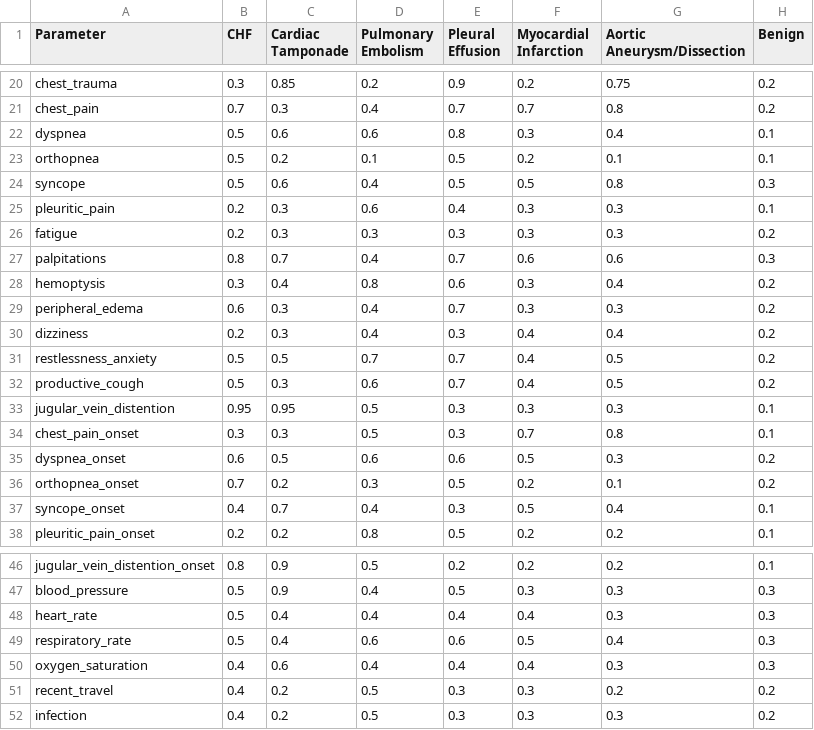
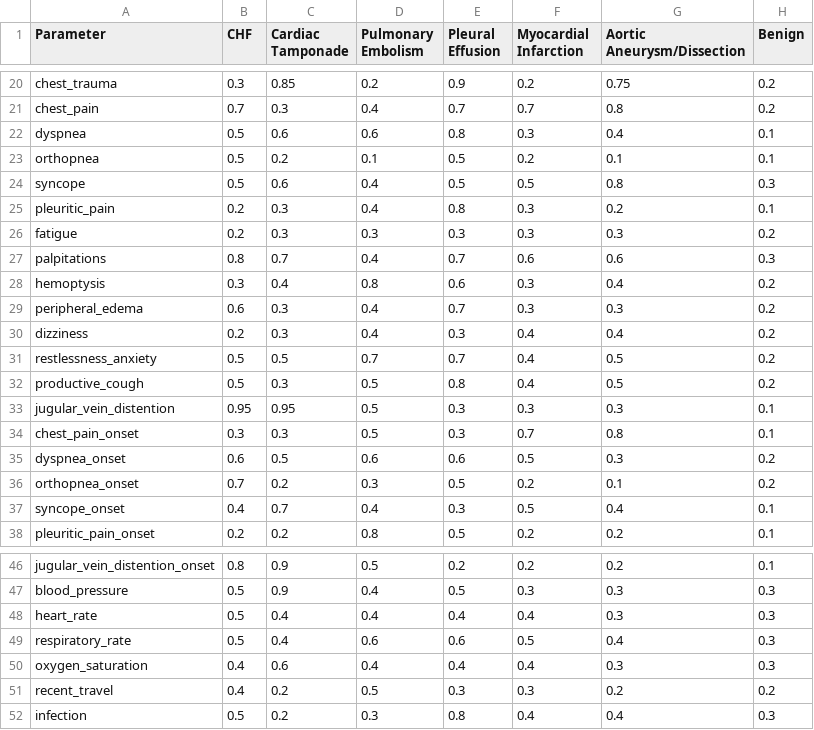
Before and after one commit to sl2969/benchmark., a CSV file: deep_reasoning_naiive_bayes_DUCG/DUCG_Weight_Table.csv, drawn as a sheet; only a part is shown, gaps mark what is left out.

Commit message:
Add files via upload

```diff
--- a/deep_reasoning_naiive_bayes_DUCG/DUCG_Weight_Table.csv
+++ b/deep_reasoning_naiive_bayes_DUCG/DUCG_Weight_Table.csv
@@ -24,3 +24,3 @@ orthopnea,0.5,0.2,0.1,0.5,0.2,0.1,0.1
 syncope,0.5,0.6,0.4,0.5,0.5,0.8,0.3
-pleuritic_pain,0.2,0.3,0.6,0.4,0.3,0.3,0.1
+pleuritic_pain,0.2,0.3,0.4,0.8,0.3,0.2,0.1
 fatigue,0.2,0.3,0.3,0.3,0.3,0.3,0.2
@@ -31,3 +31,3 @@ dizziness,0.2,0.3,0.4,0.3,0.4,0.4,0.2
 restlessness_anxiety,0.5,0.5,0.7,0.7,0.4,0.5,0.2
-productive_cough,0.5,0.3,0.6,0.7,0.4,0.5,0.2
+productive_cough,0.5,0.3,0.5,0.8,0.4,0.5,0.2
 jugular_vein_distention,0.95,0.95,0.5,0.3,0.3,0.3,0.1
@@ -51,2 +51,2 @@ oxygen_saturation,0.4,0.6,0.4,0.4,0.4,0.3,0.3
 recent_travel,0.4,0.2,0.5,0.3,0.3,0.2,0.2
-infection,0.4,0.2,0.5,0.3,0.3,0.3,0.2
+infection,0.5,0.2,0.3,0.8,0.4,0.4,0.3
```
